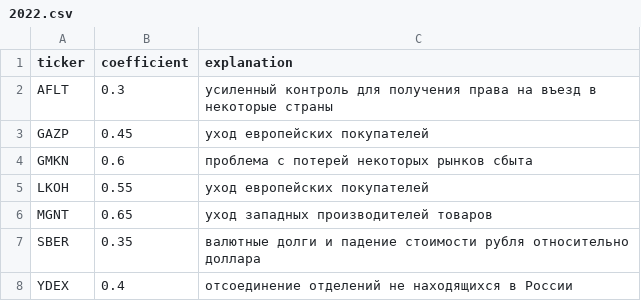
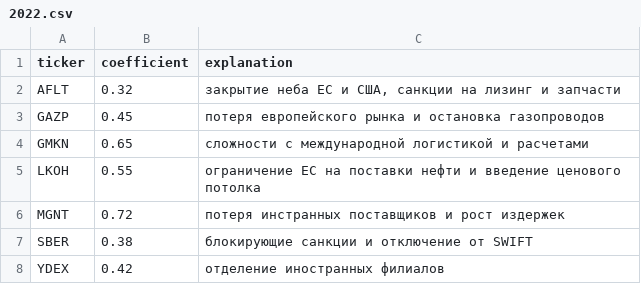
Before and after one commit to mario12508/RiskLab, a CSV file: history_csv/2022.csv, drawn as a sheet.

Commit message:
Update 2022.csv

```diff
--- a/history_csv/2022.csv
+++ b/history_csv/2022.csv
@@ -1,8 +1,8 @@
 ticker;coefficient;explanation
-AFLT;0.3;усиленный контроль для получения права на въезд в некоторые страны
-GAZP;0.45;уход европейских покупателей
-GMKN;0.6;проблема с потерей некоторых рынков сбыта
-LKOH;0.55;уход европейских покупателей
-MGNT;0.65;уход западных производителей товаров
-SBER;0.35;валютные долги и падение стоимости рубля относительно доллара
-YDEX;0.4;отсоединение отделений не находящихся в России
+AFLT;0.32;закрытие неба ЕС и США, санкции на лизинг и запчасти
+GAZP;0.45;потеря европейского рынка и остановка газопроводов
+GMKN;0.65;сложности с международной логистикой и расчетами
+LKOH;0.55;ограничение ЕС на поставки нефти и введение ценового потолка
+MGNT;0.72;потеря инстранных поставщиков и рост издержек
+SBER;0.38;блокирующие санкции и отключение от SWIFT
+YDEX;0.42;отделение иностранных филиалов
```
